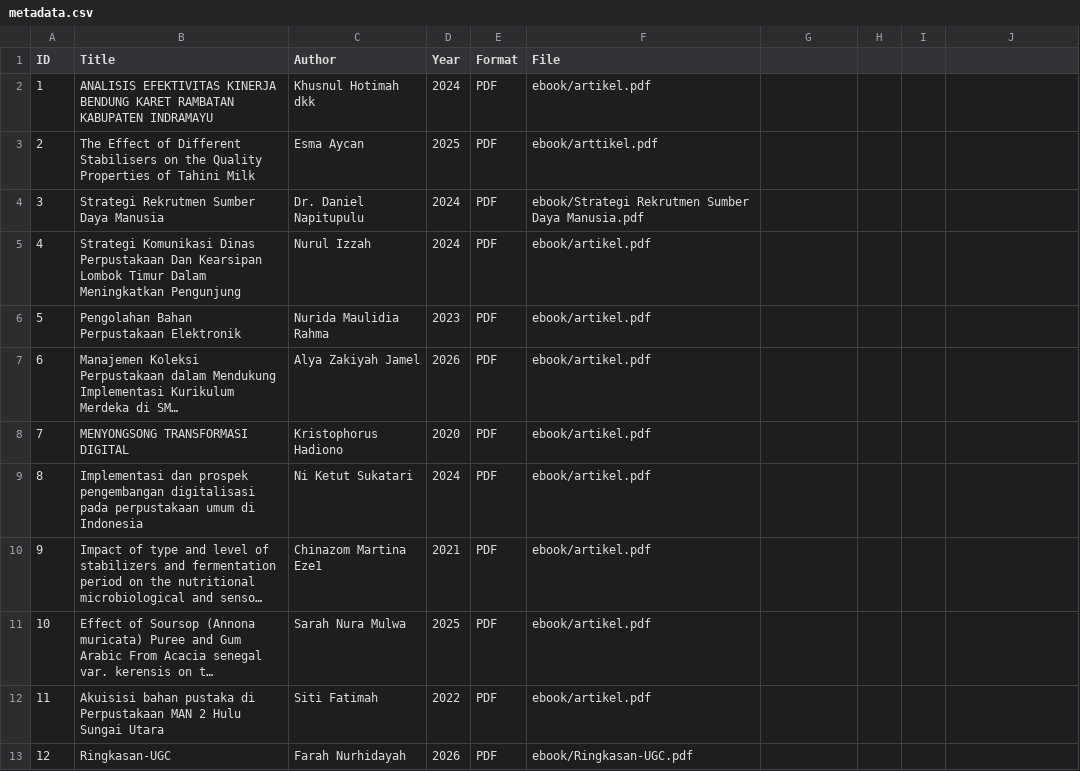
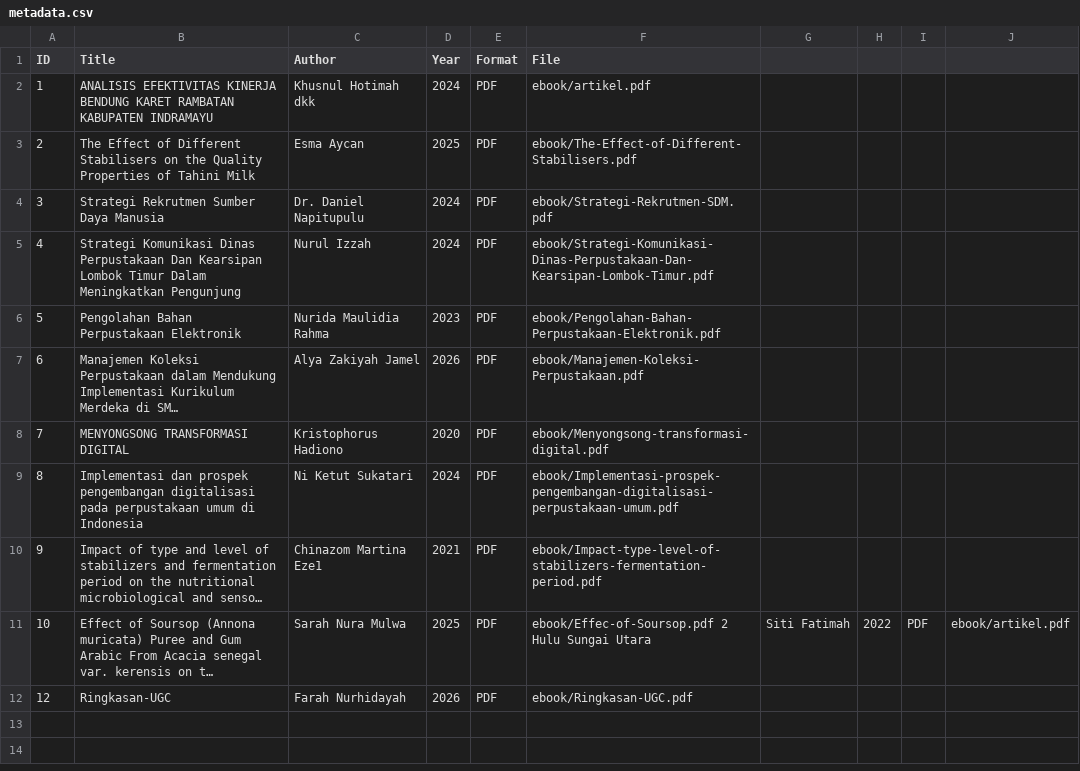
Before and after one commit to paraayy/perpustakaandigital, a CSV file: metadata/metadata.csv, drawn as a sheet; long unchanged cells end in …; the diff names each change by its address in the sheet, - before the commit and + after, or states it on an @@ line.

Commit message:
Fix file paths in metadata.csv
Updated file paths for several entries in the metadata CSV.

```diff
--- a/metadata/metadata.csv
+++ b/metadata/metadata.csv
-F3 (File): ebook/arttikel.pdf
+F3 (File): ebook/The-Effect-of-Different-Stabilisers.pdf
-F4 (File): ebook/Strategi Rekrutmen Sumber Daya Manusia.pdf
+F4 (File): ebook/Strategi-Rekrutmen-SDM.pdf
-F5 (File): ebook/artikel.pdf
+F5 (File): ebook/Strategi-Komunikasi-Dinas-Perpustakaan-Dan-Kearsipan-Lombok-Timur.pdf
-F6 (File): ebook/artikel.pdf
+F6 (File): ebook/Pengolahan-Bahan-Perpustakaan-Elektronik.pdf
-F7 (File): ebook/artikel.pdf
+F7 (File): ebook/Manajemen-Koleksi-Perpustakaan.pdf
-F8 (File): ebook/artikel.pdf
+F8 (File): ebook/Menyongsong-transformasi-digital.pdf
-F9 (File): ebook/artikel.pdf
+F9 (File): ebook/Implementasi-prospek-pengembangan-digitalisasi-perpustakaan-umum.pdf
-F10 (File): ebook/artikel.pdf
+F10 (File): ebook/Impact-type-level-of-stabilizers-fermentation-period.pdf
-F11 (File): ebook/artikel.pdf
+F11 (File): ebook/Effec-of-Soursop.pdf 2 Hulu Sungai Utara
-G11: (empty)
+G11: Siti Fatimah
-H11: (empty)
+H11: 2022
-I11: (empty)
+I11: PDF
-J11: (empty)
+J11: ebook/artikel.pdf
-row 12: 11 | Akuisisi bahan pustaka di Perpustakaan MAN 2 Hulu Sungai Utara | Siti Fatimah | 2022 | PDF | ebook/artikel.pdf
```
